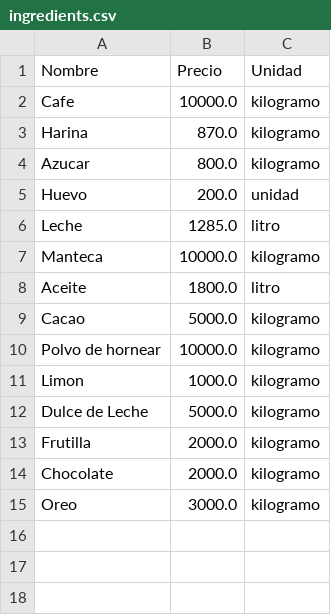
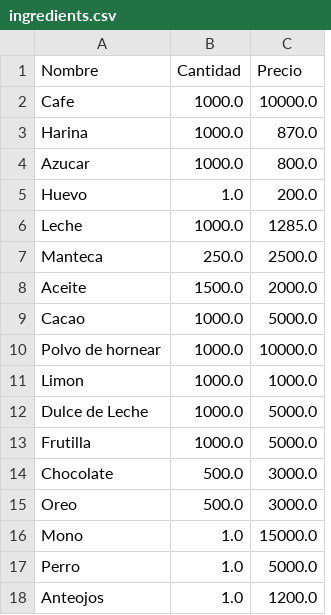
Before and after one commit to tobie02/AuroraCoffee, a CSV file: data/ingredients.csv, drawn as a sheet; removed rows and columns are numbered as before the commit, all else as after; the diff names each change by its address in the sheet, - before the commit and + after, or states it on an @@ line.

Commit message:
Fixes, new ingredients logic, configuration "ganancias"

```diff
--- a/data/ingredients.csv
+++ b/data/ingredients.csv
+column B (Cantidad), rows 2-15: 1000.0 | 1000.0 | 1000.0 | 1.0 | 1000.0 | 250.0 | 1500.0 | 1000.0 | 1000.0 | 1000.0 | 1000.0 | 1000.0 | 500.0 | 500.0
-column C (Unidad), rows 2-15: kilogramo | kilogramo | kilogramo | unidad | litro | kilogramo | litro | kilogramo | kilogramo | kilogramo | kilogramo | kilogramo | kilogramo | kilogramo
-C7 (Precio): 10000.0
+C7 (Precio): 2500.0
-C8 (Precio): 1800.0
+C8 (Precio): 2000.0
-C13 (Precio): 2000.0
+C13 (Precio): 5000.0
-C14 (Precio): 2000.0
+C14 (Precio): 3000.0
+row 16: Mono | 1.0 | 15000.0
+row 17: Perro | 1.0 | 5000.0
+row 18: Anteojos | 1.0 | 1200.0
```
Also changed, not shown: data/recipes.csv, 17 other files.
